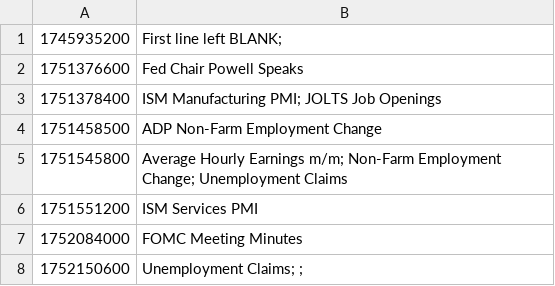
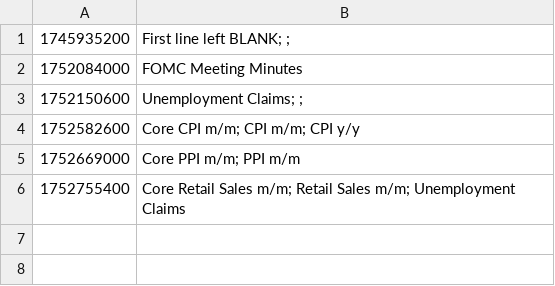
Before and after one commit to PatrickTata/HIN, a CSV file: economic_calendar.csv, drawn as a sheet.

Commit message:
Add files via upload

```diff
--- a/economic_calendar.csv
+++ b/economic_calendar.csv
@@ -1,8 +1,6 @@
-1745935200,First line left BLANK;
-1751376600,Fed Chair Powell Speaks
-1751378400,ISM Manufacturing PMI; JOLTS Job Openings
-1751458500,ADP Non-Farm Employment Change
-1751545800,Average Hourly Earnings m/m; Non-Farm Employment Change; Unemployment Claims
-1751551200,ISM Services PMI
+1745935200,First line left BLANK; ;
 1752084000,FOMC Meeting Minutes
 1752150600,Unemployment Claims; ;
+1752582600,Core CPI m/m; CPI m/m; CPI y/y
+1752669000,Core PPI m/m; PPI m/m
+1752755400,Core Retail Sales m/m; Retail Sales m/m; Unemployment Claims
```
